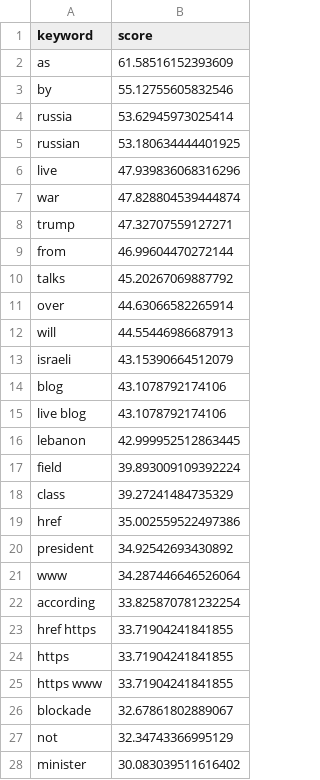
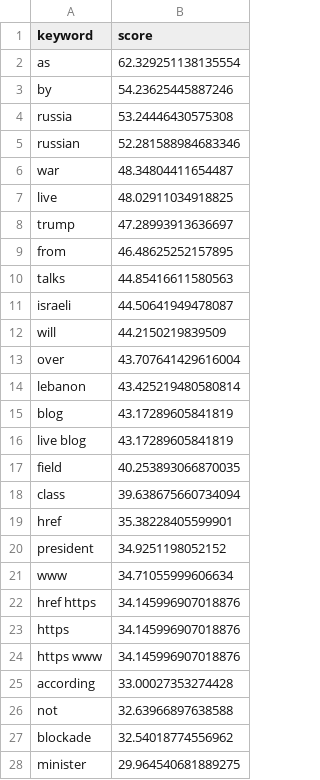
Before and after one commit to mcasrom/iran-osint-monitor, a CSV file: data/processed/iran_keywords.csv, drawn as a sheet; only a part is shown; the diff covers the shown part only.

```diff
--- a/data/processed/iran_keywords.csv
+++ b/data/processed/iran_keywords.csv
@@ -1,28 +1,28 @@
 keyword,score
-as,61.58516152393609
-by,55.12755605832546
-russia,53.62945973025414
-russian,53.180634444401925
-live,47.939836068316296
-war,47.828804539444874
-trump,47.32707559127271
-from,46.99604470272144
-talks,45.20267069887792
-over,44.63066582265914
-will,44.55446986687913
-israeli,43.15390664512079
-blog,43.1078792174106
-live blog,43.1078792174106
-lebanon,42.999952512863445
-field,39.893009109392224
-class,39.27241484735329
-href,35.002559522497386
-president,34.92542693430892
-www,34.287446646526064
-according,33.825870781232254
-href https,33.71904241841855
-https,33.71904241841855
-https www,33.71904241841855
-blockade,32.67861802889067
-not,32.34743366995129
-minister,30.083039511616402
+as,62.329251138135554
+by,54.23625445887246
+russia,53.24446430575308
+russian,52.281588984683346
+war,48.34804411654487
+live,48.02911034918825
+trump,47.28993913636697
+from,46.48625252157895
+talks,44.85416611580563
+israeli,44.50641949478087
+will,44.2150219839509
+over,43.707641429616004
+lebanon,43.425219480580814
+blog,43.17289605841819
+live blog,43.17289605841819
+field,40.253893066870035
+class,39.638675660734094
+href,35.38228405599901
+president,34.9251198052152
+www,34.71055999606634
+href https,34.145996907018876
+https,34.145996907018876
+https www,34.145996907018876
+according,33.00027353274428
+not,32.63966897638588
+blockade,32.54018774556962
+minister,29.964540681889275
```
Also changed, not shown: 3 edited cells elsewhere in this file, data/processed/iran_energy.csv, data/processed/iran_narratives.csv, 8 other files.
